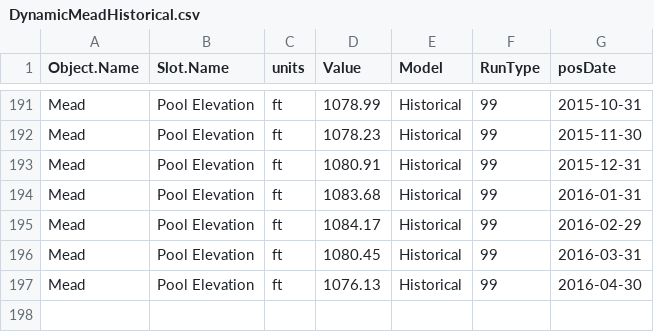
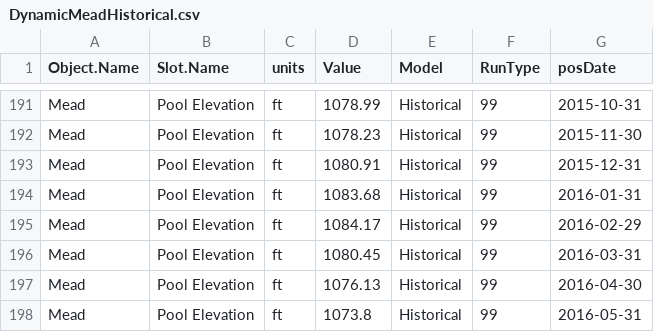
Before and after one commit to DOI-USGS/OWDI-Lower-Colorado-Drought-Vis, a CSV file: src_data/DynamicMeadHistorical.csv, drawn as a sheet; only a part is shown, gaps mark what is left out.

Commit message:
update on mead projected

```diff
--- a/src_data/DynamicMeadHistorical.csv
+++ b/src_data/DynamicMeadHistorical.csv
@@ -197 +197,2 @@
 "Mead","Pool Elevation","ft",1076.13,"Historical",99,2016-04-30
+"Mead","Pool Elevation","ft",1073.8,"Historical",99,2016-05-31
```
Also changed, not shown: 4 other files.
